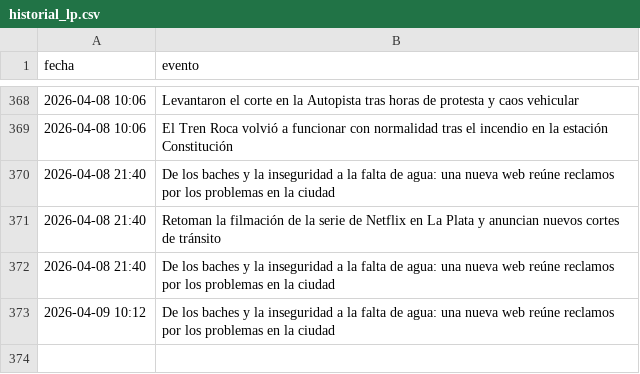
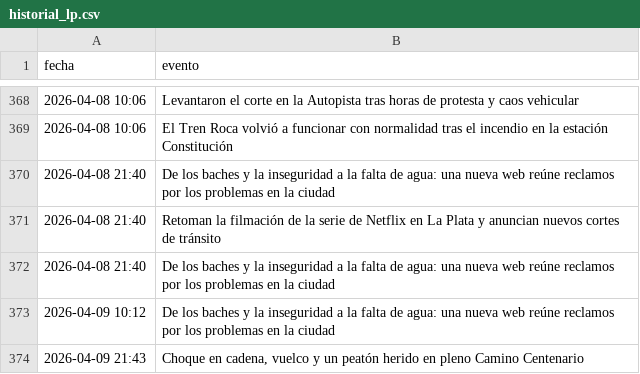
Before and after one commit to FacundoSu1986/monitor-servicios-lp, a CSV file: historial_lp.csv, drawn as a sheet; only a part is shown, gaps mark what is left out; the diff names each change by its address in the sheet, - before the commit and + after, or states it on an @@ line.

```diff
--- a/historial_lp.csv
+++ b/historial_lp.csv
+row 374: 2026-04-09 21:43 | Choque en cadena, vuelco y un peatón herido en pleno Camino Centenario
```
